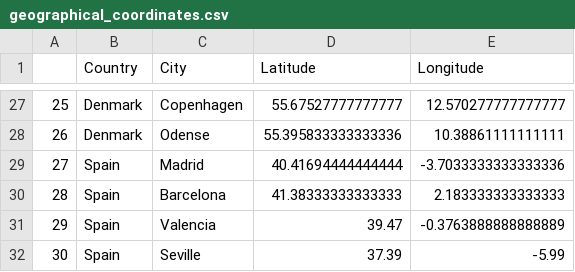
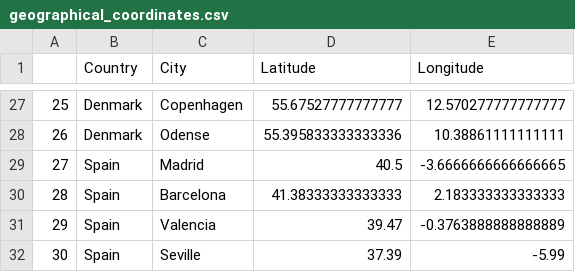
Before and after one commit to yair19-meet/PDS-project, a CSV file: geographical_coordinates.csv, drawn as a sheet; only a part is shown, gaps mark what is left out.

```diff
--- a/geographical_coordinates.csv
+++ b/geographical_coordinates.csv
@@ -28,3 +28,3 @@
 26,Denmark,Odense,55.395833333333336,10.38861111111111
-27,Spain,Madrid,40.41694444444444,-3.7033333333333336
+27,Spain,Madrid,40.5,-3.6666666666666665
 28,Spain,Barcelona,41.38333333333333,2.183333333333333
```
Also changed, not shown: merged_data.csv.
